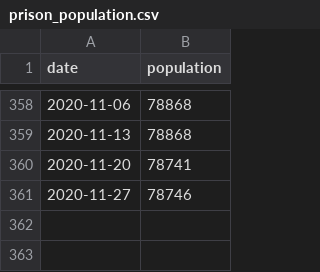
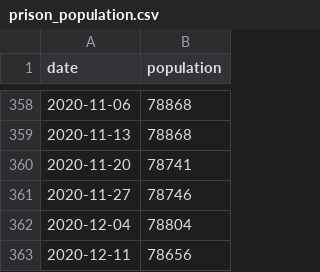
Before and after one commit to Prison-Reform-Trust/Prison-population, a CSV file: Data/prison_population.csv, drawn as a sheet; only a part is shown, gaps mark what is left out; the diff names each change by its address in the sheet, - before the commit and + after, or states it on an @@ line.

Commit message:
Weekly update and legend added to static images
New data and charts for the the last two weeks, and I've added a legend for the two population charts included in the email.

```diff
--- a/Data/prison_population.csv
+++ b/Data/prison_population.csv
+row 362: 2020-12-04 | 78804
+row 363: 2020-12-11 | 78656
```
Also changed, not shown: Data/HDC.csv, Data/female_population.csv, 7 other files.
